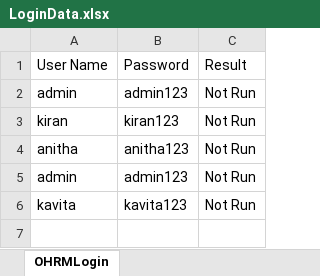
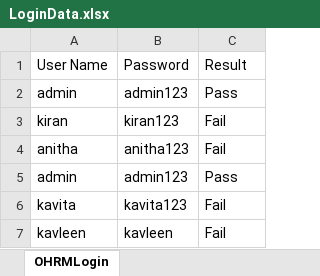
Before and after one commit to ankushvankore/SA2403014, an Excel workbook: SeleniumAutomationProject/Excel Files/LoginData.xlsx, sheet OHRMLogin, drawn as a sheet; values as stored, in another font and other column widths than the file's, no borders; the diff names each change by its address in the sheet, - before the commit and + after, or states it on an @@ line.

```diff
--- a/SeleniumAutomationProject/Excel Files/LoginData.xlsx (sheet OHRMLogin)
+++ b/SeleniumAutomationProject/Excel Files/LoginData.xlsx (sheet OHRMLogin)
-C2: Not Run
+C2: Pass
-C3:C4: Not Run
+C3:C4: Fail
-C5: Not Run
+C5: Pass
-C6: Not Run
+C6: Fail
+row 7: kavleen | kavleen | Fail
```
Also changed, not shown: 45 other files.
